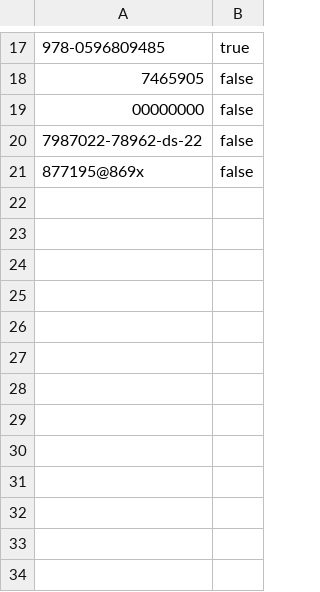
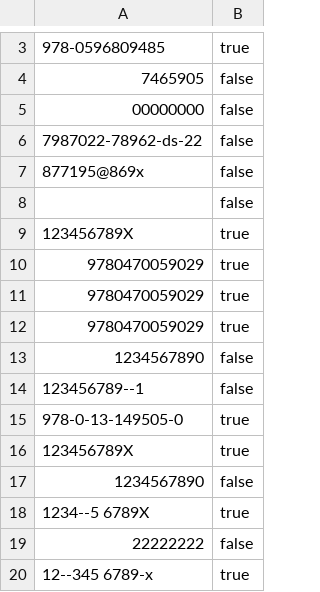
Before and after one commit to dougsmock/isbn, a CSV file: output_csv.csv, drawn as a sheet; only a part is shown, gaps mark what is left out; the diff covers the shown part only.

```diff
--- a/output_csv.csv
+++ b/output_csv.csv
@@ -21 +7,14 @@
 877195@869x,false
+           ,false
+123456789X,true
+9780470059029,true
+9780470059029,true
+9780470059029,true
+1234567890,false
+123456789--1,false
+978-0-13-149505-0,true
+123456789X,true
+1234567890,false
+1234--5 6789X,true
+22222222,false
+12--345 6789-x,true
```
Also changed, not shown: 1 added row and 11 removed rows elsewhere in this file, input_isbn_file.csv, 8 other files.
